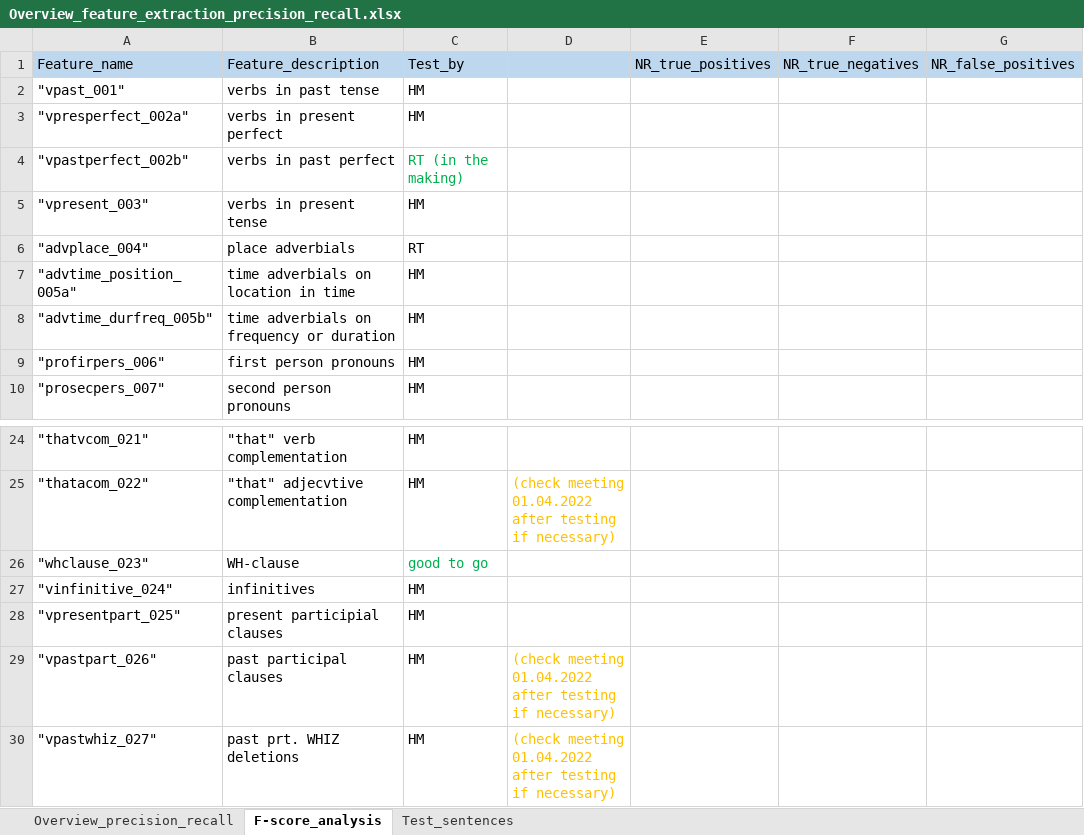
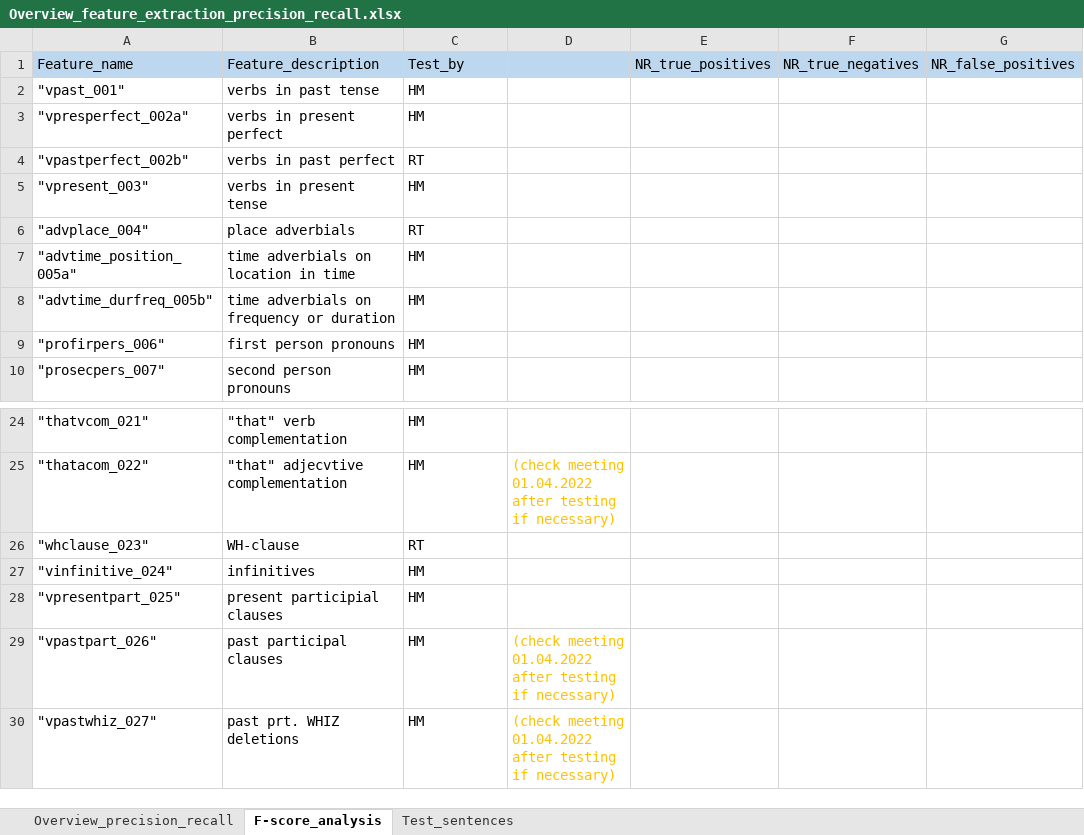
Before and after one commit to PythonGoesReddit/Reddit_MDA, an Excel workbook: Overview_feature_extraction_precision_recall.xlsx, sheet F-score_analysis, drawn as a sheet; only a part is shown, gaps mark what is left out; values as stored, in another font and other column widths than the file's, no borders; the diff names each change by its address in the sheet, - before the commit and + after, or states it on an @@ line.

```diff
--- a/Overview_feature_extraction_precision_recall.xlsx (sheet F-score_analysis)
+++ b/Overview_feature_extraction_precision_recall.xlsx (sheet F-score_analysis)
-C4: RT (in the making)
+C4: RT
-C4 text colour: #00B050
+C4 text colour: black
-C26: good to go
+C26: RT
-C26 text colour: #00B050
+C26 text colour: black
```
Also changed, not shown: 2 other files.
